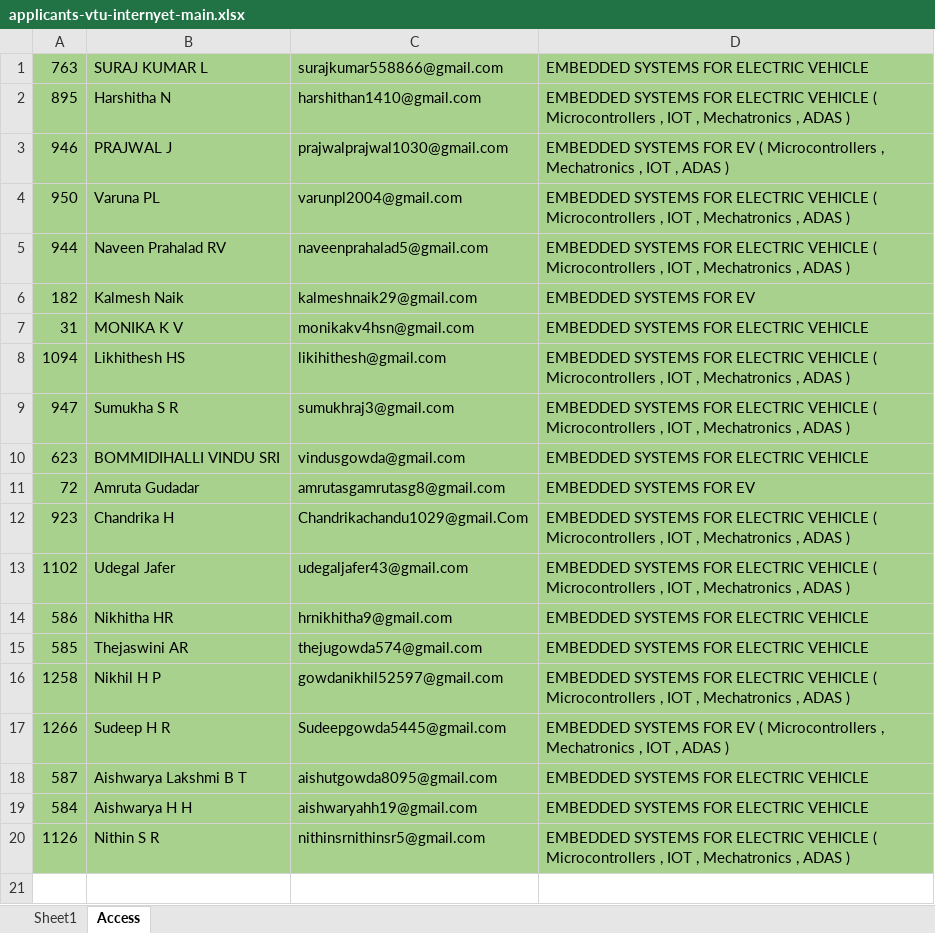
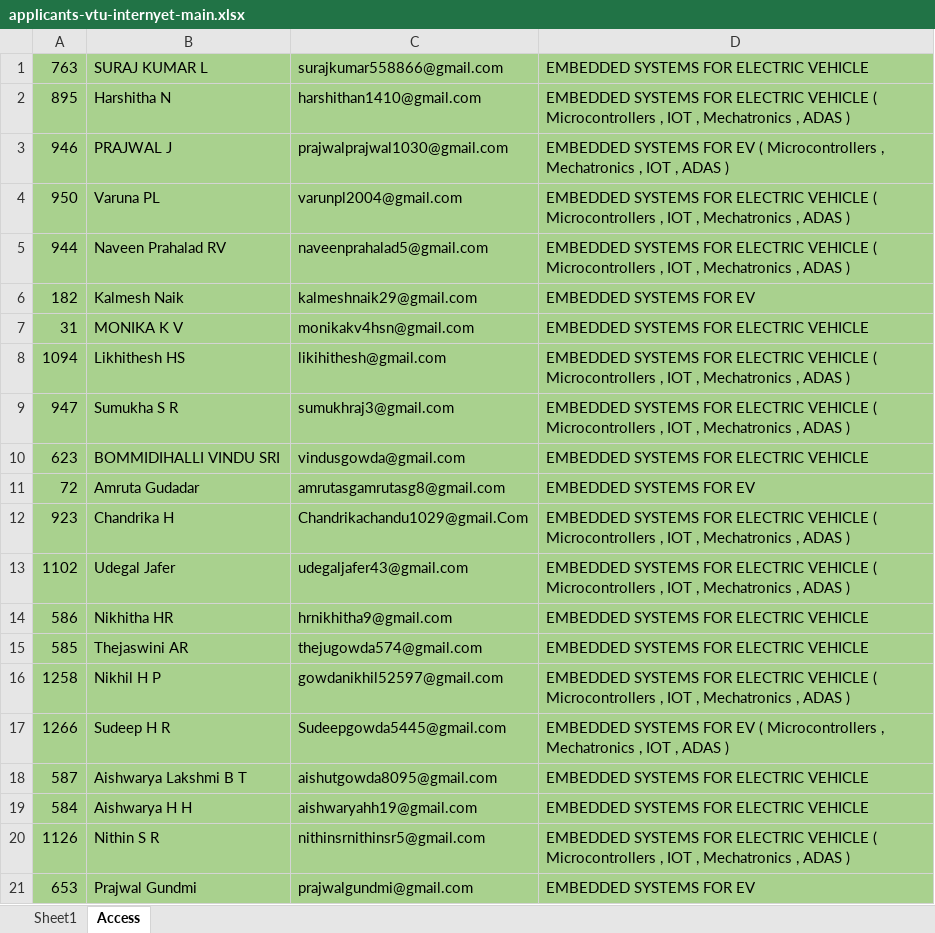
Before and after one commit to ayushgayakwad/visionastraa-website, an Excel workbook: VTU EV Internship Offer Letters/applicants-vtu-internyet-main.xlsx, sheet Access, drawn as a sheet; values as stored, in another font and other column widths than the file's, no borders; the diff names each change by its address in the sheet, - before the commit and + after, or states it on an @@ line.

Commit message:
Updates

```diff
--- a/VTU EV Internship Offer Letters/applicants-vtu-internyet-main.xlsx (sheet Access)
+++ b/VTU EV Internship Offer Letters/applicants-vtu-internyet-main.xlsx (sheet Access)
+row 21: 653 | Prajwal Gundmi | prajwalgundmi@gmail.com | EMBEDDED SYSTEMS FOR EV
```
